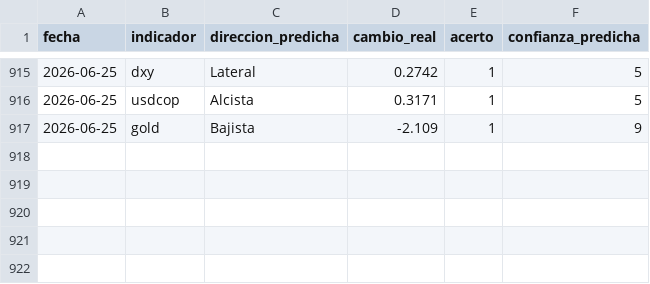
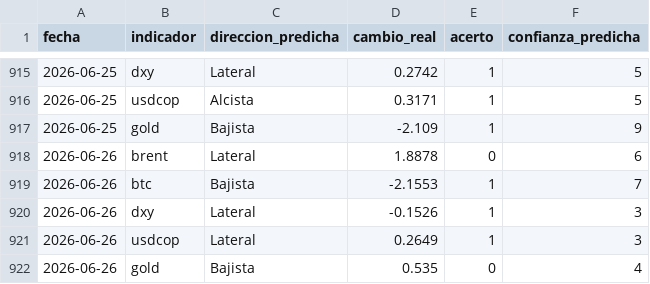
Before and after one commit to juanjo-geo/financial-agent, a CSV file: data/signals/evaluation_log.csv, drawn as a sheet; only a part is shown, gaps mark what is left out.

```diff
--- a/data/signals/evaluation_log.csv
+++ b/data/signals/evaluation_log.csv
@@ -917 +917,6 @@ fecha,indicador,direccion_predicha,cambio_real,acerto,confianza_predicha
 2026-06-25,gold,Bajista,-2.109,1,9
+2026-06-26,brent,Lateral,1.8878,0,6
+2026-06-26,btc,Bajista,-2.1553,1,7
+2026-06-26,dxy,Lateral,-0.1526,1,3
+2026-06-26,usdcop,Lateral,0.2649,1,3
+2026-06-26,gold,Bajista,0.535,0,4
```
Also changed, not shown: data/historical/feargreed_history.csv, data/processed/latest_snapshot.csv, 23 other files.
